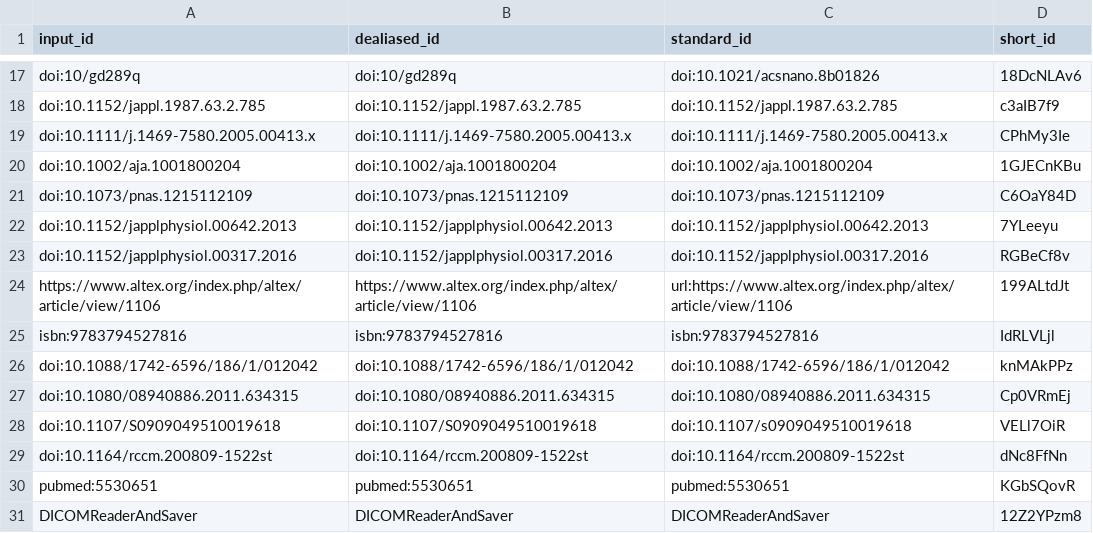
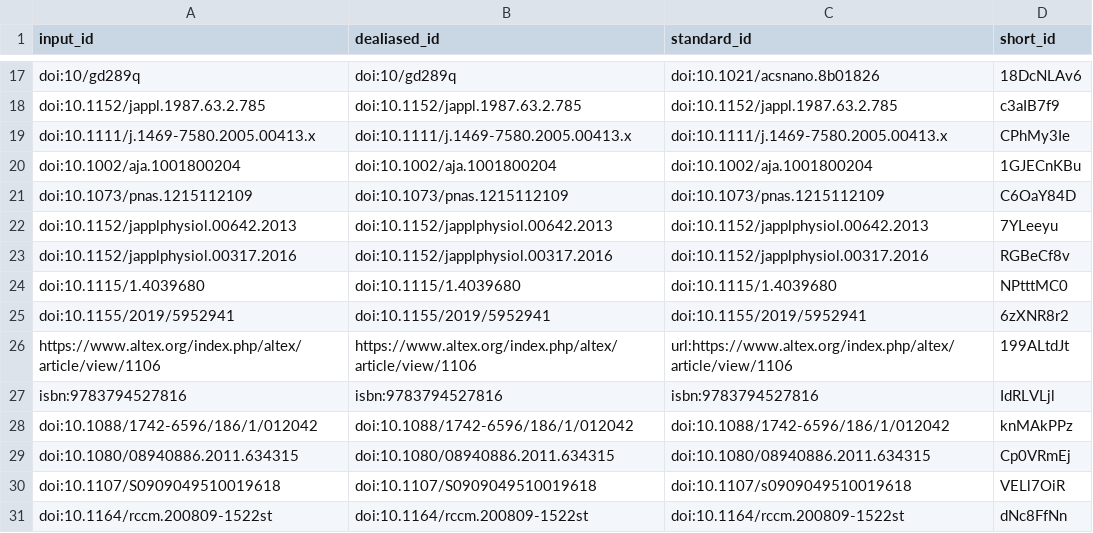
Before and after one commit to habi/acinar-analysis-manuscript, a TSV file: citations.tsv, drawn as a sheet; only a part is shown, gaps mark what is left out; the shorter side is filled out with more unchanged rows; the diff names each change by its address in the sheet, - before the commit and + after, or states it on an @@ line.

```diff
--- a/citations.tsv
+++ b/citations.tsv
+row 24: doi:10.1115/1.4039680 | doi:10.1115/1.4039680 | doi:10.1115/1.4039680 | NPtttMC0
+row 25: doi:10.1155/2019/5952941 | doi:10.1155/2019/5952941 | doi:10.1155/2019/5952941 | 6zXNR8r2
```
Also changed, not shown: 9 other files.
